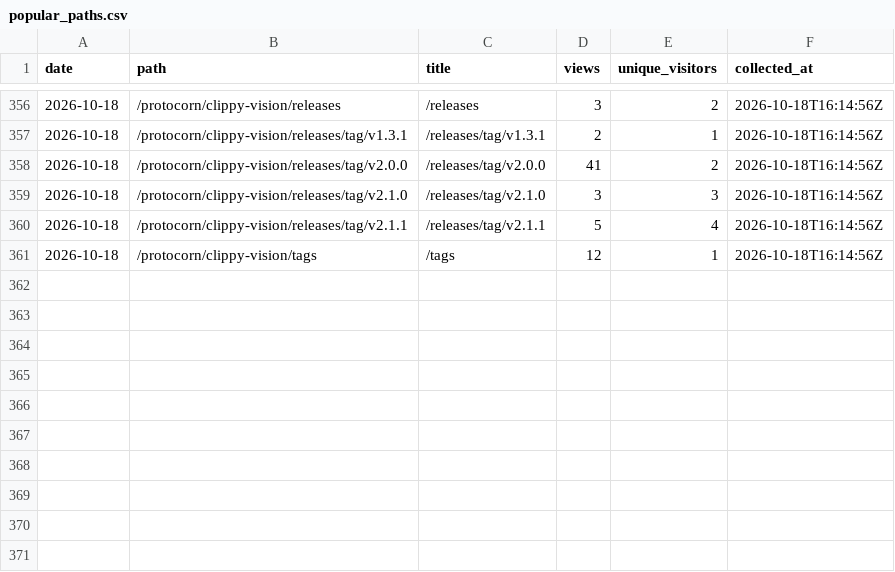
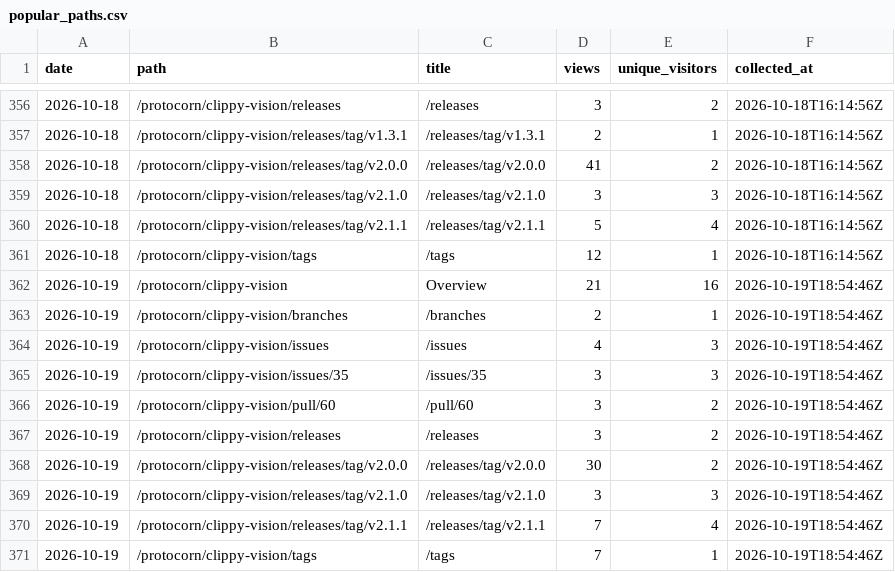
Before and after one commit to protocorn/clippy-vision, a CSV file: stats/github-traffic/popular_paths.csv, drawn as a sheet; only a part is shown, gaps mark what is left out.

```diff
--- a/stats/github-traffic/popular_paths.csv
+++ b/stats/github-traffic/popular_paths.csv
@@ -361 +361,11 @@
 "2026-10-18","/protocorn/clippy-vision/tags","/tags","12","1","2026-10-18T16:14:56Z"
+"2026-10-19","/protocorn/clippy-vision","Overview","21","16","2026-10-19T18:54:46Z"
+"2026-10-19","/protocorn/clippy-vision/branches","/branches","2","1","2026-10-19T18:54:46Z"
+"2026-10-19","/protocorn/clippy-vision/issues","/issues","4","3","2026-10-19T18:54:46Z"
+"2026-10-19","/protocorn/clippy-vision/issues/35","/issues/35","3","3","2026-10-19T18:54:46Z"
+"2026-10-19","/protocorn/clippy-vision/pull/60","/pull/60","3","2","2026-10-19T18:54:46Z"
+"2026-10-19","/protocorn/clippy-vision/releases","/releases","3","2","2026-10-19T18:54:46Z"
+"2026-10-19","/protocorn/clippy-vision/releases/tag/v2.0.0","/releases/tag/v2.0.0","30","2","2026-10-19T18:54:46Z"
+"2026-10-19","/protocorn/clippy-vision/releases/tag/v2.1.0","/releases/tag/v2.1.0","3","3","2026-10-19T18:54:46Z"
+"2026-10-19","/protocorn/clippy-vision/releases/tag/v2.1.1","/releases/tag/v2.1.1","7","4","2026-10-19T18:54:46Z"
+"2026-10-19","/protocorn/clippy-vision/tags","/tags","7","1","2026-10-19T18:54:46Z"
```
Also changed, not shown: stats/github-traffic/clones_daily.csv, stats/github-traffic/referrers.csv, 3 other files.
